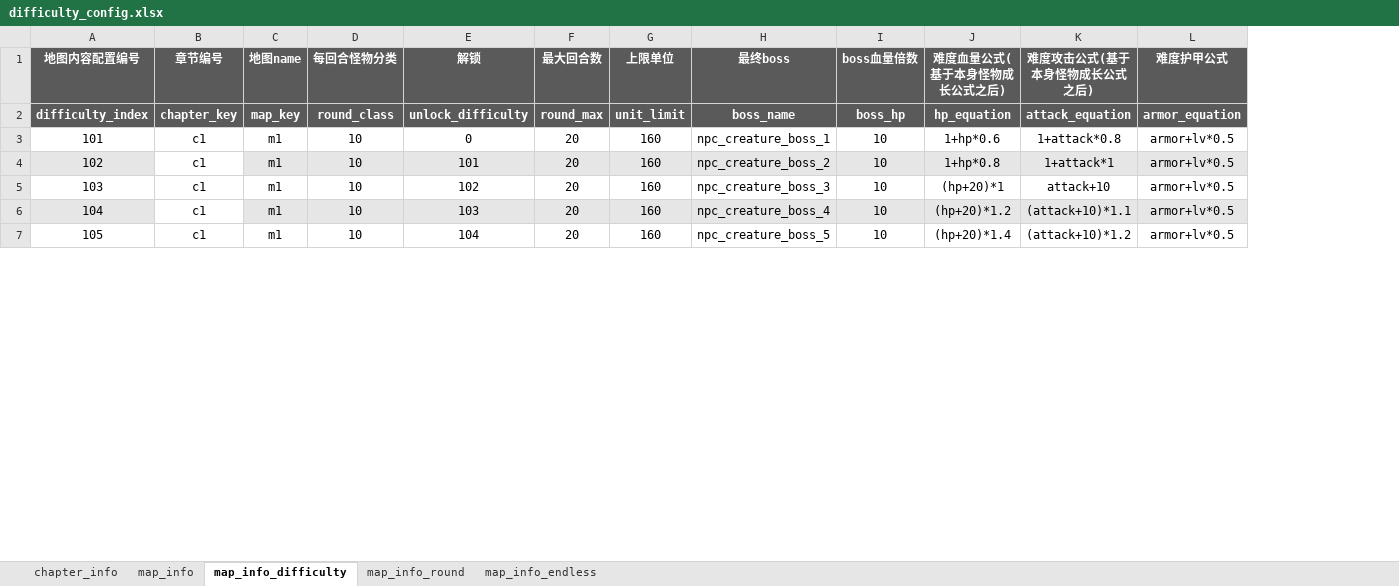
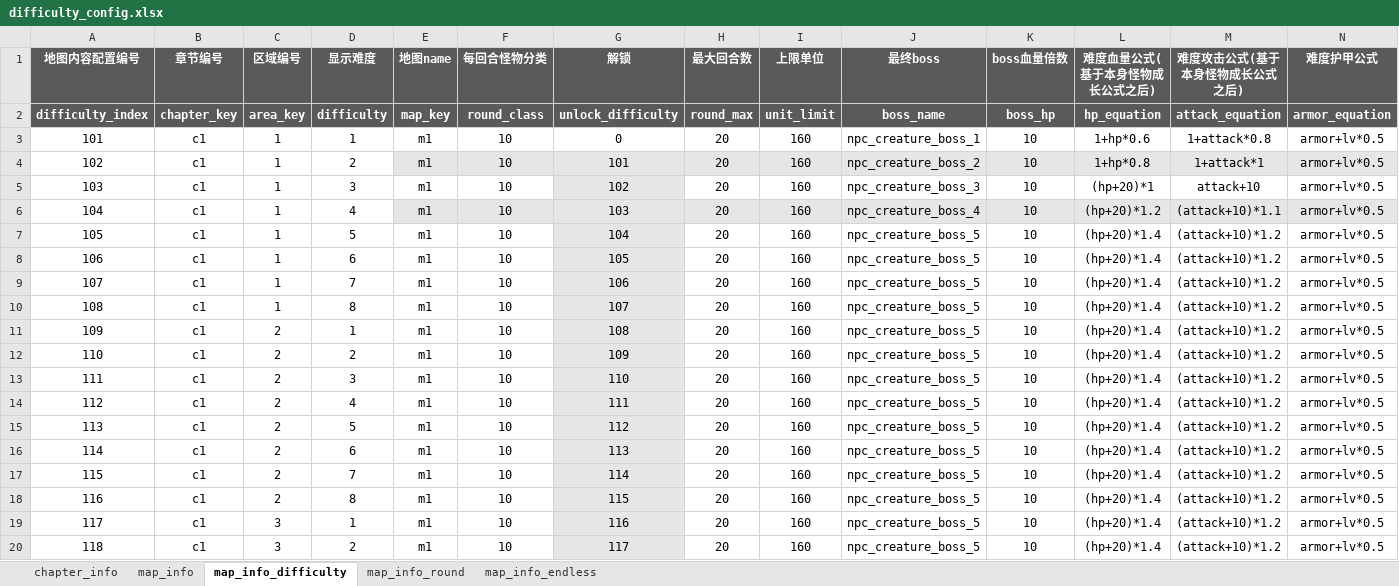
Before and after one commit to YPYT1/nobody, an Excel workbook: excels/config/difficulty_config.xlsx, sheet map_info_difficulty, drawn as a sheet; only a part is shown; values as stored, in another font and other column widths than the file's, no borders; conditional formats not drawn; addresses are those after the commit; the diff covers the shown part only; the diff names each change by its address in the sheet, - before the commit and + after, or states it on an @@ line.

```diff
--- a/excels/config/difficulty_config.xlsx (sheet map_info_difficulty)
+++ b/excels/config/difficulty_config.xlsx (sheet map_info_difficulty)
+column C (区域编号), rows 2-7: area_key | 1 | 1 | 1 | 1 | 1
+column D (显示难度), rows 2-7: difficulty | 1 | 2 | 3 | 4 | 5
-A4 fill: #E6E6E6
+A4 fill: none
-G5 fill: none
+G5 fill: #E6E6E6
-A6 fill: #E6E6E6
+A6 fill: none
-G7 fill: none
+G7 fill: #E6E6E6
+row 8: 106 | c1 | 1 | 6 | m1 | 10 | 105 | 20 | 160 | npc_creature_boss_5 | 10 | (hp+20)*1.4 | (attack+10)*1.2 | armor+lv*0.5
+row 9: 107 | c1 | 1 | 7 | m1 | 10 | 106 | 20 | 160 | npc_creature_boss_5 | 10 | (hp+20)*1.4 | (attack+10)*1.2 | armor+lv*0.5
+row 10: 108 | c1 | 1 | 8 | m1 | 10 | 107 | 20 | 160 | npc_creature_boss_5 | 10 | (hp+20)*1.4 | (attack+10)*1.2 | armor+lv*0.5
+row 11: 109 | c1 | 2 | 1 | m1 | 10 | 108 | 20 | 160 | npc_creature_boss_5 | 10 | (hp+20)*1.4 | (attack+10)*1.2 | armor+lv*0.5
+row 12: 110 | c1 | 2 | 2 | m1 | 10 | 109 | 20 | 160 | npc_creature_boss_5 | 10 | (hp+20)*1.4 | (attack+10)*1.2 | armor+lv*0.5
+row 13: 111 | c1 | 2 | 3 | m1 | 10 | 110 | 20 | 160 | npc_creature_boss_5 | 10 | (hp+20)*1.4 | (attack+10)*1.2 | armor+lv*0.5
+row 14: 112 | c1 | 2 | 4 | m1 | 10 | 111 | 20 | 160 | npc_creature_boss_5 | 10 | (hp+20)*1.4 | (attack+10)*1.2 | armor+lv*0.5
+row 15: 113 | c1 | 2 | 5 | m1 | 10 | 112 | 20 | 160 | npc_creature_boss_5 | 10 | (hp+20)*1.4 | (attack+10)*1.2 | armor+lv*0.5
+row 16: 114 | c1 | 2 | 6 | m1 | 10 | 113 | 20 | 160 | npc_creature_boss_5 | 10 | (hp+20)*1.4 | (attack+10)*1.2 | armor+lv*0.5
+row 17: 115 | c1 | 2 | 7 | m1 | 10 | 114 | 20 | 160 | npc_creature_boss_5 | 10 | (hp+20)*1.4 | (attack+10)*1.2 | armor+lv*0.5
+row 18: 116 | c1 | 2 | 8 | m1 | 10 | 115 | 20 | 160 | npc_creature_boss_5 | 10 | (hp+20)*1.4 | (attack+10)*1.2 | armor+lv*0.5
+row 19: 117 | c1 | 3 | 1 | m1 | 10 | 116 | 20 | 160 | npc_creature_boss_5 | 10 | (hp+20)*1.4 | (attack+10)*1.2 | armor+lv*0.5
+row 20: 118 | c1 | 3 | 2 | m1 | 10 | 117 | 20 | 160 | npc_creature_boss_5 | 10 | (hp+20)*1.4 | (attack+10)*1.2 | armor+lv*0.5
```
Also changed, not shown: 18 added rows elsewhere in this sheet, excels/config/game/hero/talent_tree/drow_ranger.xlsx, excels/config/game/shop/mysterious_shop_config.xlsx, 11 other files.
